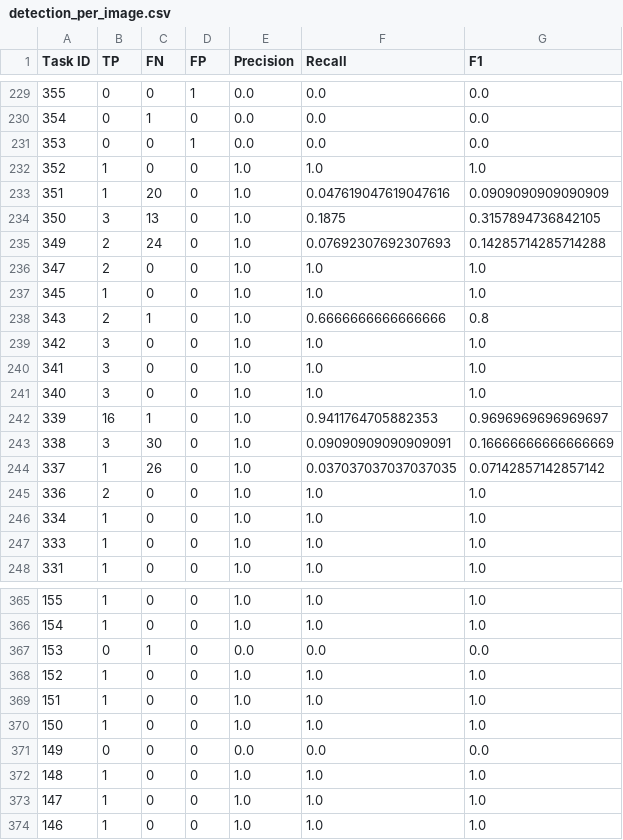
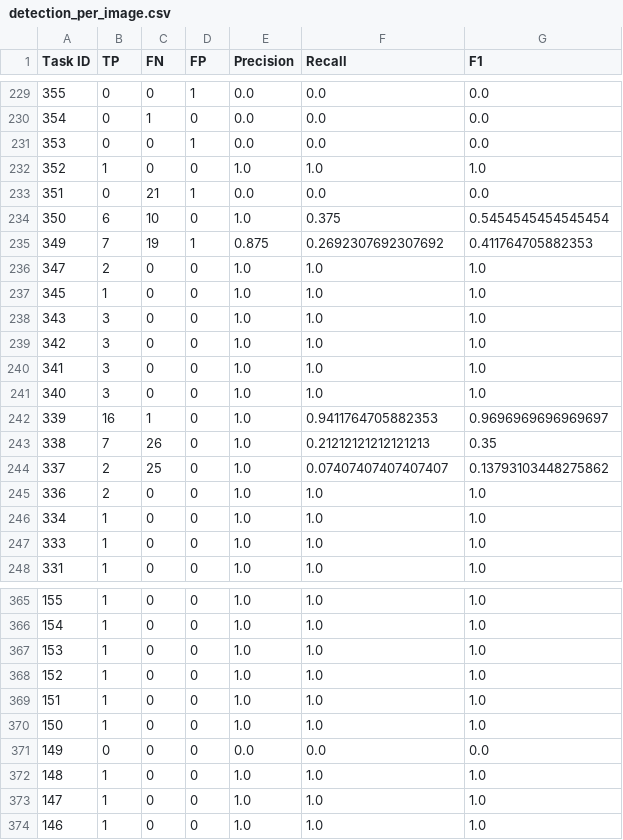
Before and after one commit to akucia/analog-watch-recognition, a CSV file: metrics/detector/train/detection_per_image.csv, drawn as a sheet; only a part is shown, gaps mark what is left out; the diff covers the shown part only.

```diff
--- a/metrics/detector/train/detection_per_image.csv
+++ b/metrics/detector/train/detection_per_image.csv
@@ -232,8 +232,8 @@ Task ID,TP,FN,FP,Precision,Recall,F1
 352,1,0,0,1.0,1.0,1.0
-351,1,20,0,1.0,0.047619047619047616,0.0909090909090909
-350,3,13,0,1.0,0.1875,0.3157894736842105
-349,2,24,0,1.0,0.07692307692307693,0.14285714285714288
+351,0,21,1,0.0,0.0,0.0
+350,6,10,0,1.0,0.375,0.5454545454545454
+349,7,19,1,0.875,0.2692307692307692,0.411764705882353
 347,2,0,0,1.0,1.0,1.0
 345,1,0,0,1.0,1.0,1.0
-343,2,1,0,1.0,0.6666666666666666,0.8
+343,3,0,0,1.0,1.0,1.0
 342,3,0,0,1.0,1.0,1.0
@@ -242,4 +242,4 @@ Task ID,TP,FN,FP,Precision,Recall,F1
 339,16,1,0,1.0,0.9411764705882353,0.9696969696969697
-338,3,30,0,1.0,0.09090909090909091,0.16666666666666669
-337,1,26,0,1.0,0.037037037037037035,0.07142857142857142
+338,7,26,0,1.0,0.21212121212121213,0.35
+337,2,25,0,1.0,0.07407407407407407,0.13793103448275862
 336,2,0,0,1.0,1.0,1.0
@@ -366,3 +366,3 @@ Task ID,TP,FN,FP,Precision,Recall,F1
 154,1,0,0,1.0,1.0,1.0
-153,0,1,0,0.0,0.0,0.0
+153,1,0,0,1.0,1.0,1.0
 152,1,0,0,1.0,1.0,1.0
```
Also changed, not shown: 117 edited cells elsewhere in this file, metrics/detector/train/PR-IoU@0.50.tsv, metrics/detector/train/PR-IoU@0.75.tsv, 11 other files.
